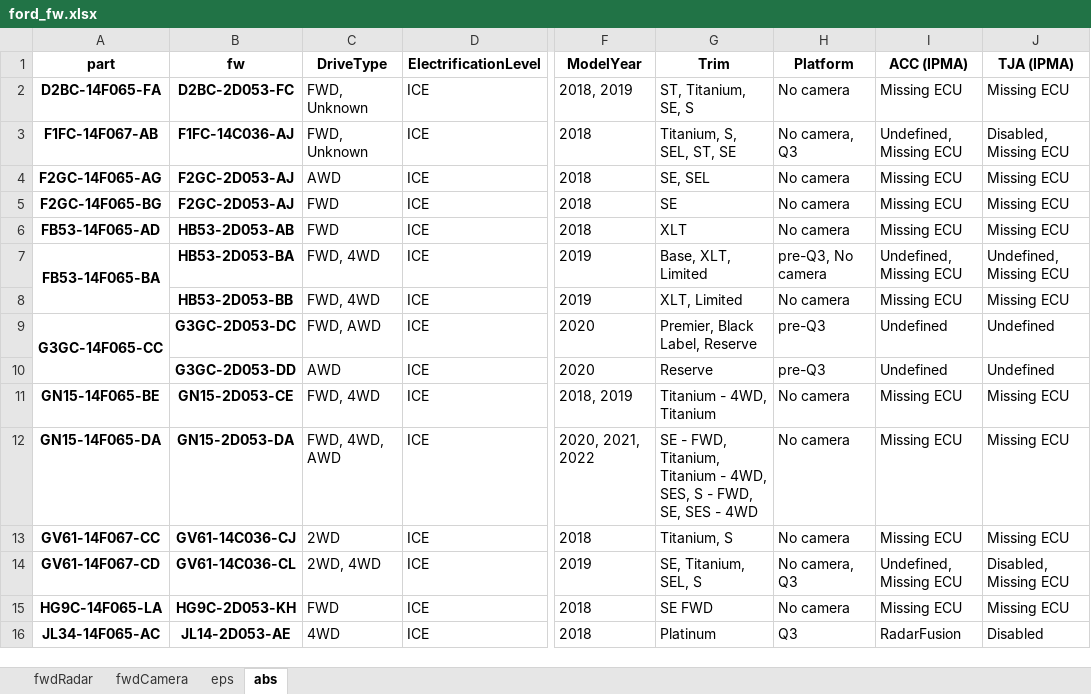
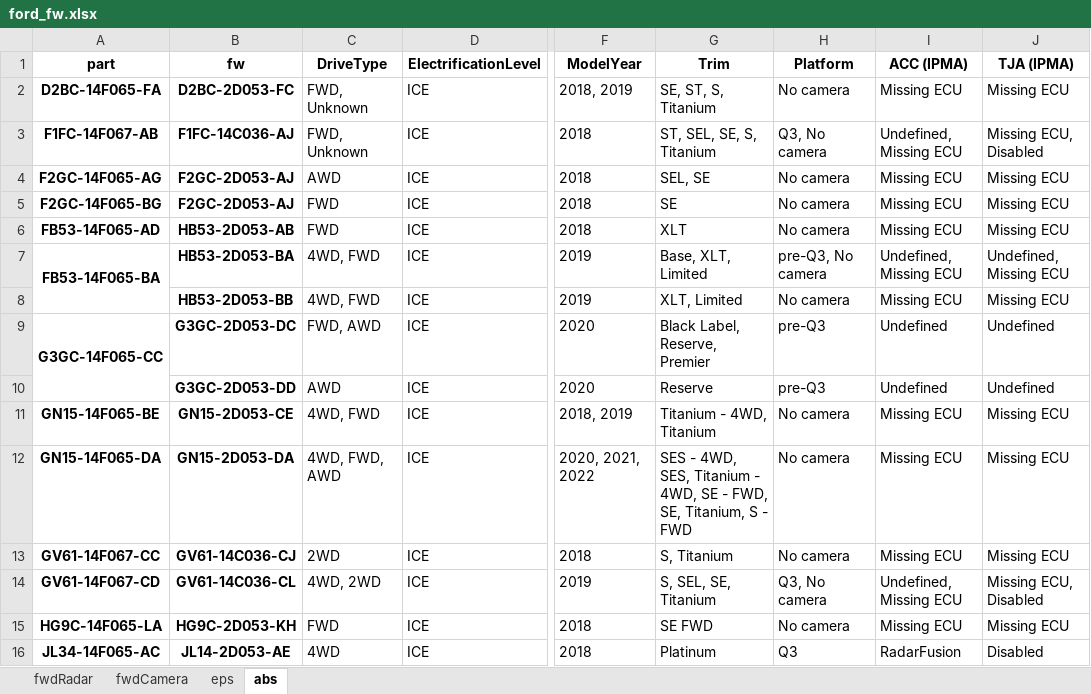
Before and after one commit to incognitojam/op-notebooks, an Excel workbook: projects/ford_fw.xlsx, sheet abs, drawn as a sheet; only a part is shown, gaps mark what is left out; values as stored, in another font and other column widths than the file's, no borders; the diff covers the shown part only; the diff names each change by its address in the sheet, - before the commit and + after, or states it on an @@ line.

```diff
--- a/projects/ford_fw.xlsx (sheet abs)
+++ b/projects/ford_fw.xlsx (sheet abs)
-G2 (Trim): ST, Titanium, SE, S
+G2 (Trim): SE, ST, S, Titanium
-G3 (Trim): Titanium, S, SEL, ST, SE
+G3 (Trim): ST, SEL, SE, S, Titanium
-H3 (Platform): No camera, Q3
+H3 (Platform): Q3, No camera
-J3 (TJA (IPMA)): Disabled, Missing ECU
+J3 (TJA (IPMA)): Missing ECU, Disabled
-G4 (Trim): SE, SEL
+G4 (Trim): SEL, SE
-C7:C8 (DriveType): FWD, 4WD
+C7:C8 (DriveType): 4WD, FWD
-G9 (Trim): Premier, Black Label, Reserve
+G9 (Trim): Black Label, Reserve, Premier
-C11 (DriveType): FWD, 4WD
+C11 (DriveType): 4WD, FWD
-C12 (DriveType): FWD, 4WD, AWD
+C12 (DriveType): 4WD, FWD, AWD
-G12 (Trim): SE - FWD, Titanium, Titanium - 4WD, SES, S - FWD, SE, SES - 4WD
+G12 (Trim): SES - 4WD, SES, Titanium - 4WD, SE - FWD, SE, Titanium, S - FWD
-G13 (Trim): Titanium, S
+G13 (Trim): S, Titanium
-C14 (DriveType): 2WD, 4WD
+C14 (DriveType): 4WD, 2WD
-G14 (Trim): SE, Titanium, SEL, S
+G14 (Trim): S, SEL, SE, Titanium
-H14 (Platform): No camera, Q3
+H14 (Platform): Q3, No camera
-J14 (TJA (IPMA)): Disabled, Missing ECU
+J14 (TJA (IPMA)): Missing ECU, Disabled
```
Also changed, not shown: 215 edited cells elsewhere in this sheet, sheet eps, sheet fwdCamera, sheet fwdRadar, 1 other file.
